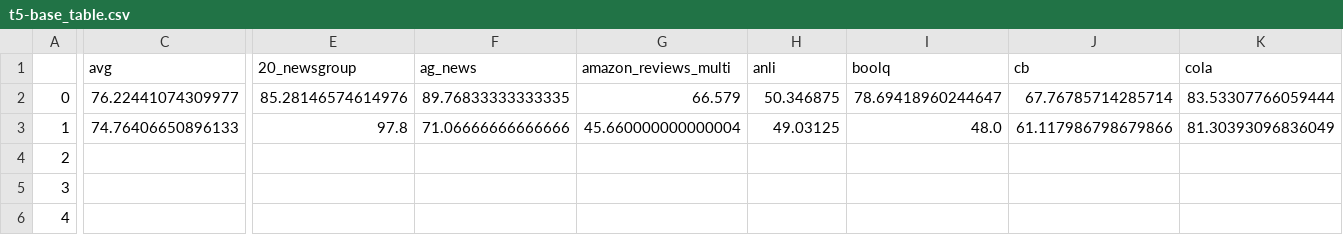
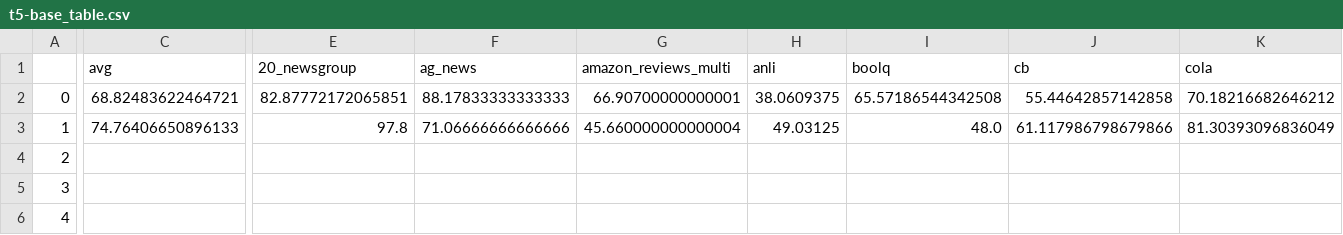
Before and after one commit to IBM/model-recycling, a CSV file: results/t5-base_table.csv, drawn as a sheet; only a part is shown, gaps mark what is left out; the diff covers the shown part only; the diff names each change by its address in the sheet, - before the commit and + after, or states it on an @@ line.

```diff
--- a/results/t5-base_table.csv
+++ b/results/t5-base_table.csv
-C2 (avg): 76.22441074309977
+C2 (avg): 68.82483622464721
-E2 (20_newsgroup): 85.28146574614976
+E2 (20_newsgroup): 82.87772172065851
-F2 (ag_news): 89.76833333333335
+F2 (ag_news): 88.17833333333333
-G2 (amazon_reviews_multi): 66.579
+G2 (amazon_reviews_multi): 66.90700000000001
-H2 (anli): 50.346875
+H2 (anli): 38.0609375
-I2 (boolq): 78.69418960244647
+I2 (boolq): 65.57186544342508
-J2 (cb): 67.76785714285714
+J2 (cb): 55.44642857142858
-K2 (cola): 83.53307766059444
+K2 (cola): 70.18216682646212
```
Also changed, not shown: 29 edited cells elsewhere in this file, results/bert-base-cased_table.csv, results/models_results_bert_base_cased_pretrain.csv, 9 other files.
